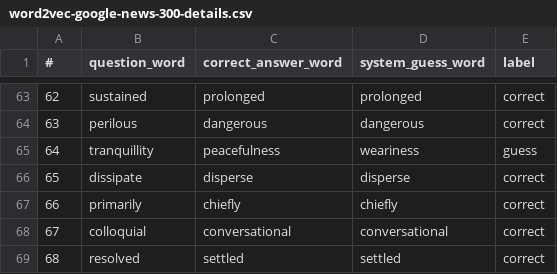
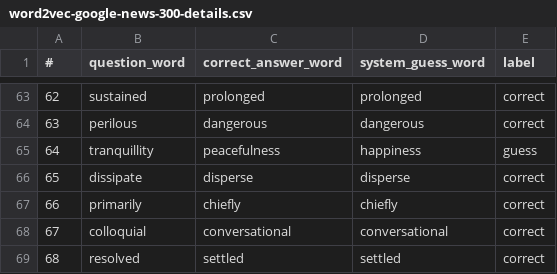
Before and after one commit to NawarTurk/NLPWordEmbeddings, a CSV file: reports/word2vec-google-news-300-details.csv, drawn as a sheet; only a part is shown, gaps mark what is left out.

```diff
--- a/reports/word2vec-google-news-300-details.csv
+++ b/reports/word2vec-google-news-300-details.csv
@@ -64,3 +64,3 @@
 63,perilous,dangerous,dangerous,correct
-64,tranquillity,peacefulness,weariness,guess
+64,tranquillity,peacefulness,happiness,guess
 65,dissipate,disperse,disperse,correct
```
Also changed, not shown: reports/glove-twitter-25-details.csv, reports/glove-twitter-50-details.csv, 3 other files.
